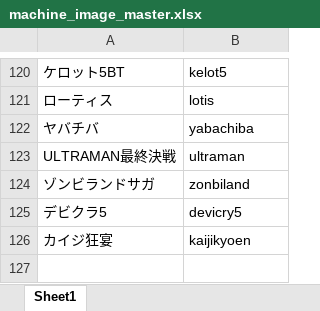
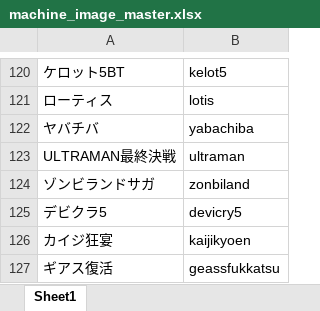
Before and after one commit to tama0520/guild-image-app, an Excel workbook: masters/machine_image_master.xlsx, sheet Sheet1, drawn as a sheet; only a part is shown, gaps mark what is left out; values as stored, in another font and other column widths than the file's, no borders; the diff names each change by its address in the sheet, - before the commit and + after, or states it on an @@ line.

Commit message:
update machine_image_master

```diff
--- a/masters/machine_image_master.xlsx (sheet Sheet1)
+++ b/masters/machine_image_master.xlsx (sheet Sheet1)
+row 127: ギアス復活 | geassfukkatsu
```
